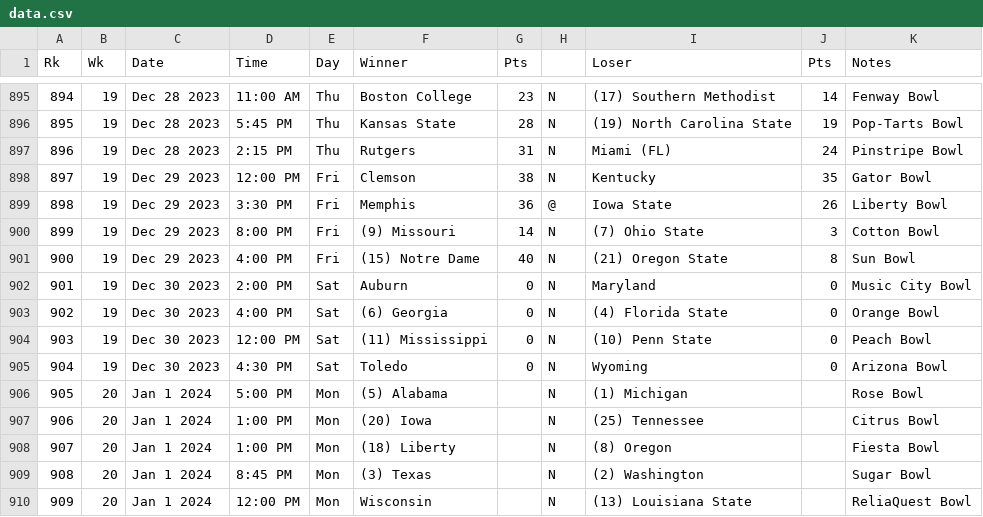
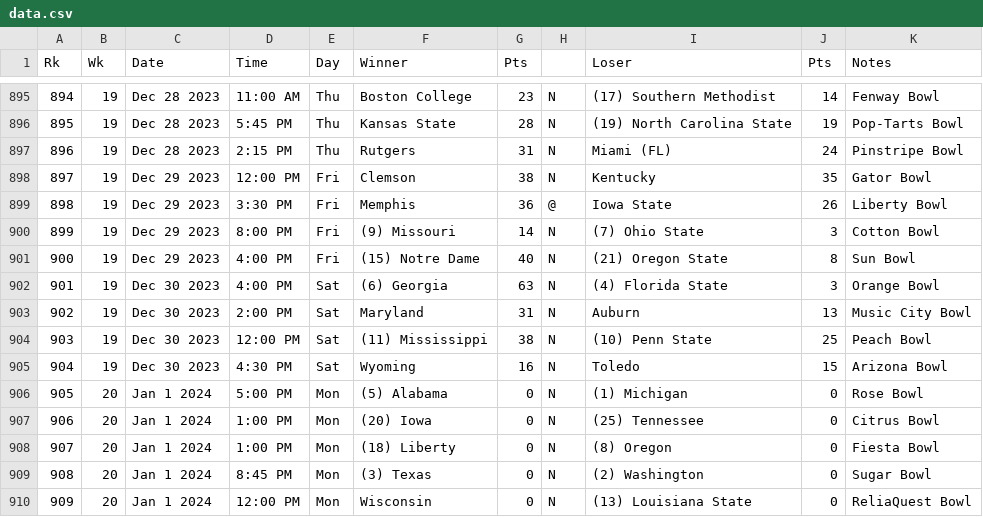
Before and after one commit to keenemeck/CFB, a CSV file: app/src/data.csv, drawn as a sheet; only a part is shown, gaps mark what is left out.

Commit message:
game update

```diff
--- a/app/src/data.csv
+++ b/app/src/data.csv
@@ -901,10 +901,10 @@ Rk,Wk,Date,Time,Day,Winner,Pts,,Loser,Pts,Notes
 900,19,Dec 29 2023,4:00 PM,Fri,(15) Notre Dame,40,N,(21) Oregon State,8,Sun Bowl
-901,19,Dec 30 2023,2:00 PM,Sat,Auburn,0,N,Maryland,0,Music City Bowl
-902,19,Dec 30 2023,4:00 PM,Sat,(6) Georgia,0,N,(4) Florida State,0,Orange Bowl
-903,19,Dec 30 2023,12:00 PM,Sat,(11) Mississippi,0,N,(10) Penn State,0,Peach Bowl
-904,19,Dec 30 2023,4:30 PM,Sat,Toledo,0,N,Wyoming,0,Arizona Bowl
-905,20,Jan 1 2024,5:00 PM,Mon,(5) Alabama,,N,(1) Michigan,,Rose Bowl
-906,20,Jan 1 2024,1:00 PM,Mon,(20) Iowa,,N,(25) Tennessee,,Citrus Bowl
-907,20,Jan 1 2024,1:00 PM,Mon,(18) Liberty,,N,(8) Oregon,,Fiesta Bowl
-908,20,Jan 1 2024,8:45 PM,Mon,(3) Texas,,N,(2) Washington,,Sugar Bowl
-909,20,Jan 1 2024,12:00 PM,Mon,Wisconsin,,N,(13) Louisiana State,,ReliaQuest Bowl
+901,19,Dec 30 2023,4:00 PM,Sat,(6) Georgia,63,N,(4) Florida State,3,Orange Bowl
+902,19,Dec 30 2023,2:00 PM,Sat,Maryland,31,N,Auburn,13,Music City Bowl
+903,19,Dec 30 2023,12:00 PM,Sat,(11) Mississippi,38,N,(10) Penn State,25,Peach Bowl
+904,19,Dec 30 2023,4:30 PM,Sat,Wyoming,16,N,Toledo,15,Arizona Bowl
+905,20,Jan 1 2024,5:00 PM,Mon,(5) Alabama,0,N,(1) Michigan,0,Rose Bowl
+906,20,Jan 1 2024,1:00 PM,Mon,(20) Iowa,0,N,(25) Tennessee,0,Citrus Bowl
+907,20,Jan 1 2024,1:00 PM,Mon,(18) Liberty,0,N,(8) Oregon,0,Fiesta Bowl
+908,20,Jan 1 2024,8:45 PM,Mon,(3) Texas,0,N,(2) Washington,0,Sugar Bowl
+909,20,Jan 1 2024,12:00 PM,Mon,Wisconsin,0,N,(13) Louisiana State,0,ReliaQuest Bowl
```
